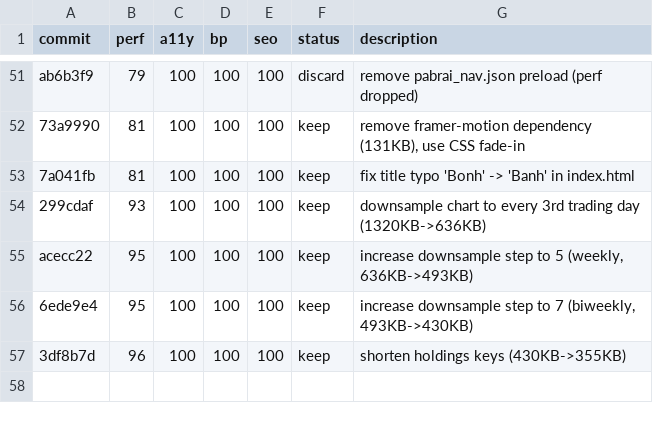
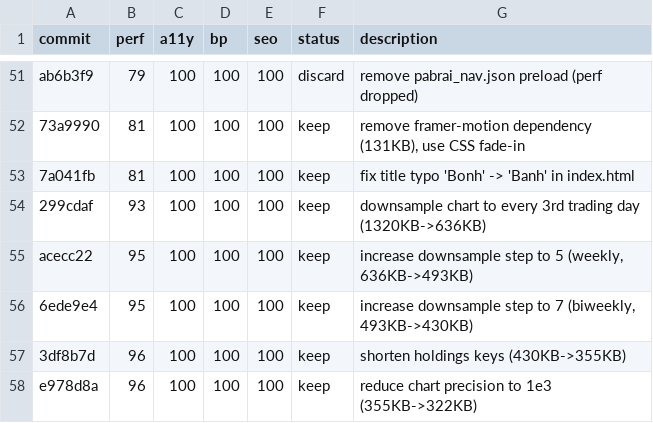
Before and after one commit to avinash753159/BBMB-Index, a TSV file: results.tsv, drawn as a sheet; only a part is shown, gaps mark what is left out; the diff names each change by its address in the sheet, - before the commit and + after, or states it on an @@ line.

```diff
--- a/results.tsv
+++ b/results.tsv
+row 58: e978d8a | 96 | 100 | 100 | 100 | keep | reduce chart precision to 1e3 (355KB->322KB)
```
Also changed, not shown: 2 other files.
